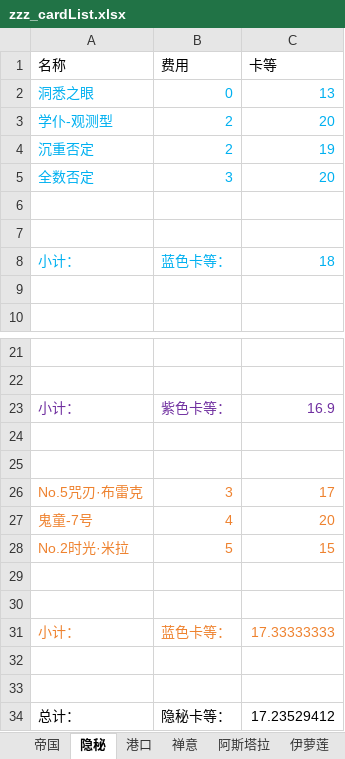
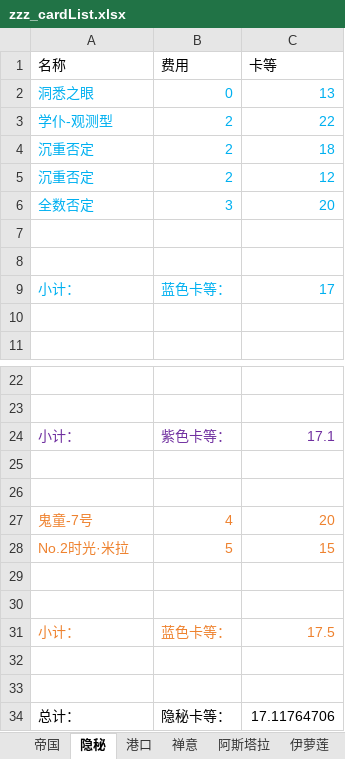
Before and after one commit to XTsuola/keyuanWeb, an Excel workbook: src/utils/sxsyzlzq/zzz_cardList.xlsx, sheet 隐秘, drawn as a sheet; only a part is shown, gaps mark what is left out; values as stored, in another font and other column widths than the file's, no borders; removed rows and columns are numbered as before the commit, all else as after; the diff covers the shown part only; the diff names each change by its address in the sheet, - before the commit and + after, or states it on an @@ line.

```diff
--- a/src/utils/sxsyzlzq/zzz_cardList.xlsx (sheet 隐秘)
+++ b/src/utils/sxsyzlzq/zzz_cardList.xlsx (sheet 隐秘)
-C3 (卡等): 20
+C3 (卡等): 22
-C4 (卡等): 19
+C4 (卡等): 18
+row 5: 沉重否定 | 2 | 12
-C9 (卡等): 18
+C9 (卡等): 17
-C24 (卡等): 16.9
+C24 (卡等): 17.1
-row 26: No.5咒刃·布雷克 | 3 | 17
-C31 (卡等): 17.33333333
+C31 (卡等): 17.5
-C34 (卡等): 17.23529412
+C34 (卡等): 17.11764706
```
Also changed, not shown: 3 edited cells elsewhere in this sheet, sheet 港口, sheet 帝国, formulas that keep their value, 55 other files.
